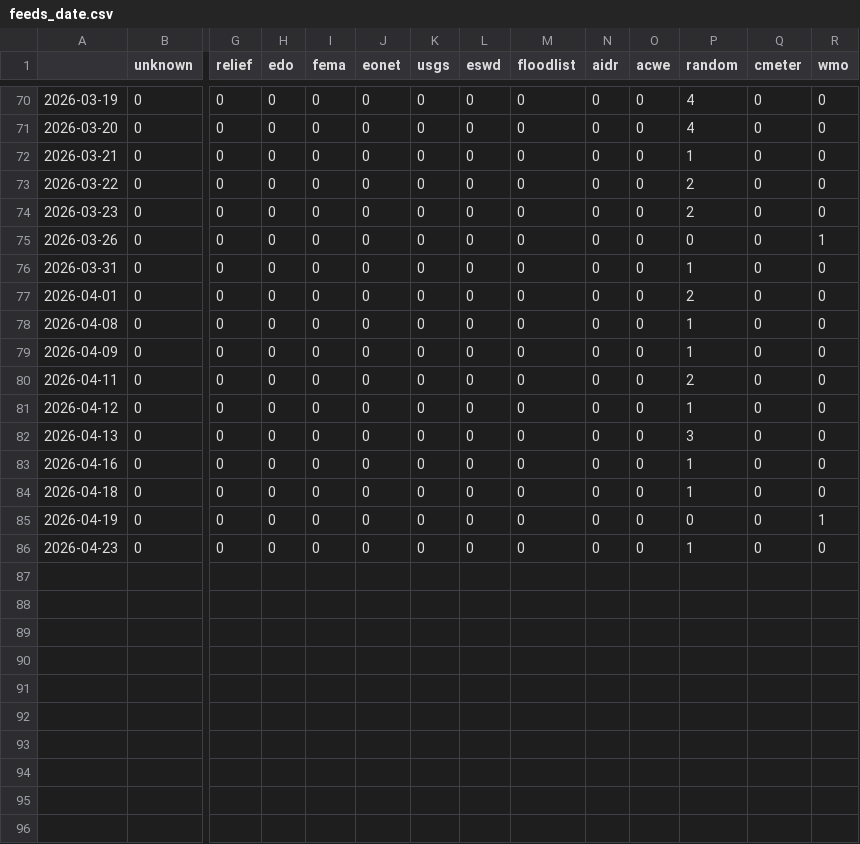
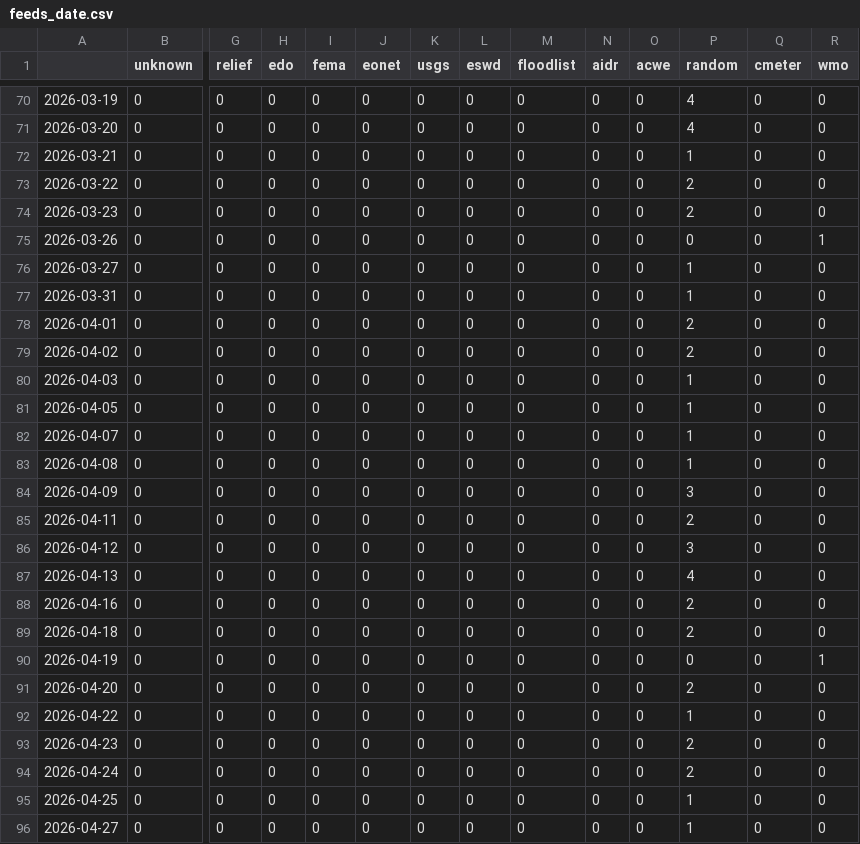
Before and after one commit to hannak555-news/polishExtremes, a CSV file: csv/feeds_date.csv, drawn as a sheet; only a part is shown, gaps mark what is left out; addresses are those after the commit; rows hold the shown columns only; the diff names each change by its address in the sheet, - before the commit and + after, or states it on an @@ line.

```diff
--- a/csv/feeds_date.csv
+++ b/csv/feeds_date.csv
+row 76: 2026-03-27 | 0 | 0 | 0 | 0 | 0 | 0 | 0 | 0 | 0 | 0 | 1 | 0 | 0
+row 79: 2026-04-02 | 0 | 0 | 0 | 0 | 0 | 0 | 0 | 0 | 0 | 0 | 2 | 0 | 0
+row 80: 2026-04-03 | 0 | 0 | 0 | 0 | 0 | 0 | 0 | 0 | 0 | 0 | 1 | 0 | 0
+row 81: 2026-04-05 | 0 | 0 | 0 | 0 | 0 | 0 | 0 | 0 | 0 | 0 | 1 | 0 | 0
+row 82: 2026-04-07 | 0 | 0 | 0 | 0 | 0 | 0 | 0 | 0 | 0 | 0 | 1 | 0 | 0
-P84 (random): 1
+P84 (random): 3
-P86 (random): 1
+P86 (random): 3
-P87 (random): 3
+P87 (random): 4
-P88:P89 (random): 1
+P88:P89 (random): 2
+row 91: 2026-04-20 | 0 | 0 | 0 | 0 | 0 | 0 | 0 | 0 | 0 | 0 | 2 | 0 | 0
+row 92: 2026-04-22 | 0 | 0 | 0 | 0 | 0 | 0 | 0 | 0 | 0 | 0 | 1 | 0 | 0
-P93 (random): 1
+P93 (random): 2
+row 94: 2026-04-24 | 0 | 0 | 0 | 0 | 0 | 0 | 0 | 0 | 0 | 0 | 2 | 0 | 0
+row 95: 2026-04-25 | 0 | 0 | 0 | 0 | 0 | 0 | 0 | 0 | 0 | 0 | 1 | 0 | 0
+row 96: 2026-04-27 | 0 | 0 | 0 | 0 | 0 | 0 | 0 | 0 | 0 | 0 | 1 | 0 | 0
```
Also changed, not shown: csv/extremes_date.csv, 5 other files.
